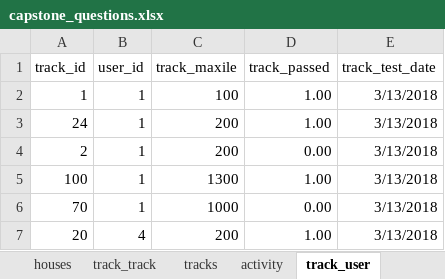
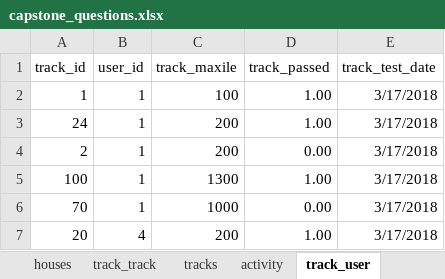
Before and after one commit to 2ppaamm/apiprod, an Excel workbook: public/capstone_questions.xlsx, sheet track_user, drawn as a sheet; values as stored, in another font and other column widths than the file's, no borders; the diff names each change by its address in the sheet, - before the commit and + after, or states it on an @@ line.

Commit message:
track create done

```diff
--- a/public/capstone_questions.xlsx (sheet track_user)
+++ b/public/capstone_questions.xlsx (sheet track_user)
-E2:E7 (track_test_date): 3/13/2018
+E2:E7 (track_test_date): 3/17/2018
```
Also changed, not shown: sheet skills, 7 other files.
